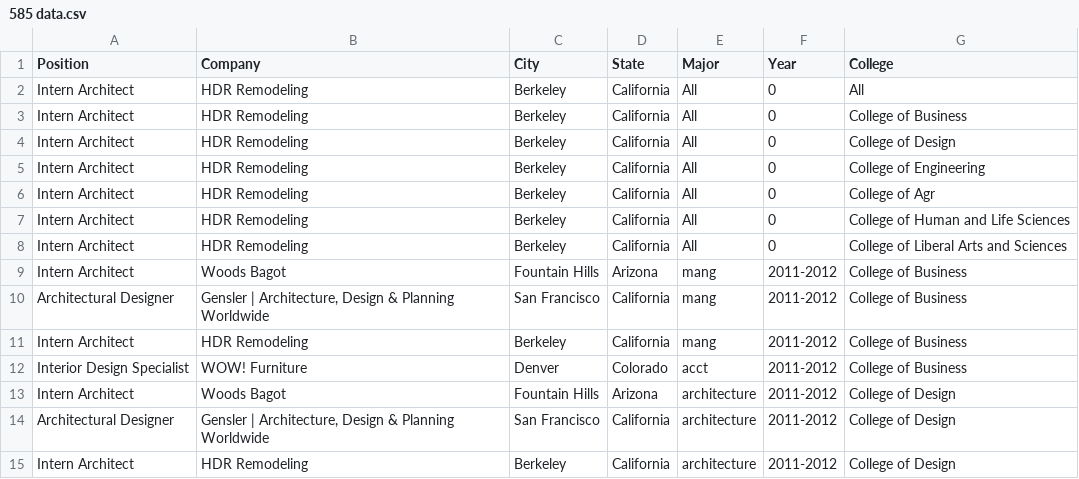
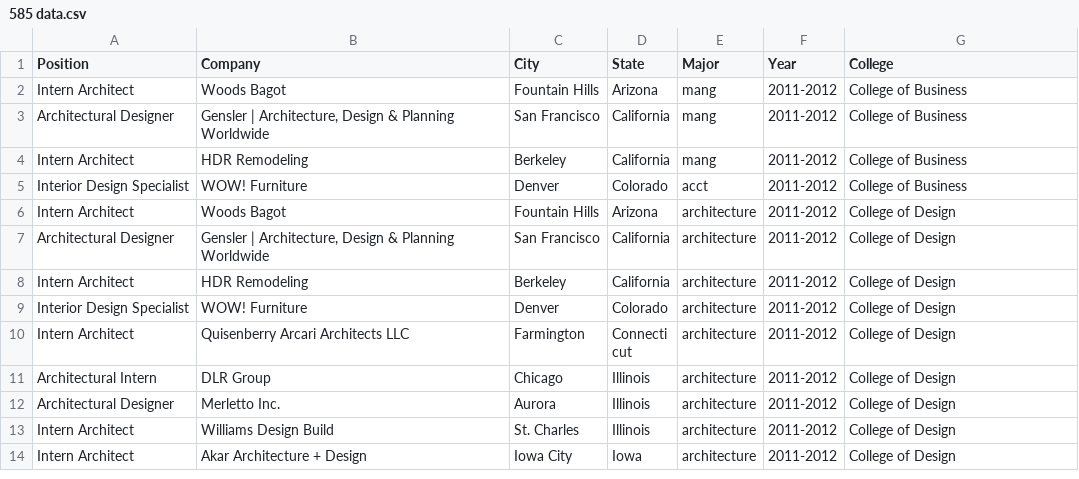
Before and after one commit to ConnorJ/Stat-585-Project, a CSV file: data/585 data.csv, drawn as a sheet; only a part is shown; the shorter side is filled out with more unchanged rows; the diff names each change by its address in the sheet, - before the commit and + after, or states it on an @@ line.

```diff
--- a/data/585 data.csv
+++ b/data/585 data.csv
-row 2: Intern Architect | HDR Remodeling | Berkeley | California | All | 0 | All
-row 3: Intern Architect | HDR Remodeling | Berkeley | California | All | 0 | College of Business
-row 4: Intern Architect | HDR Remodeling | Berkeley | California | All | 0 | College of Design
-row 5: Intern Architect | HDR Remodeling | Berkeley | California | All | 0 | College of Engineering
-row 6: Intern Architect | HDR Remodeling | Berkeley | California | All | 0 | College of Agr
-row 7: Intern Architect | HDR Remodeling | Berkeley | California | All | 0 | College of Human and Life Sciences
-row 8: Intern Architect | HDR Remodeling | Berkeley | California | All | 0 | College of Liberal Arts and Sciences
```
Also changed, not shown: 3 other files.
